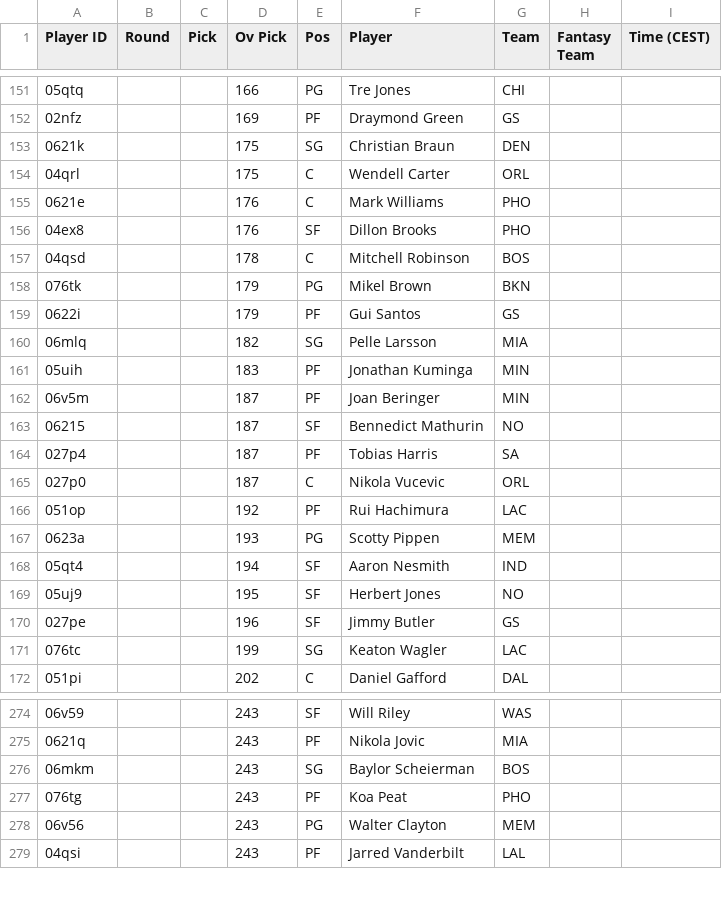
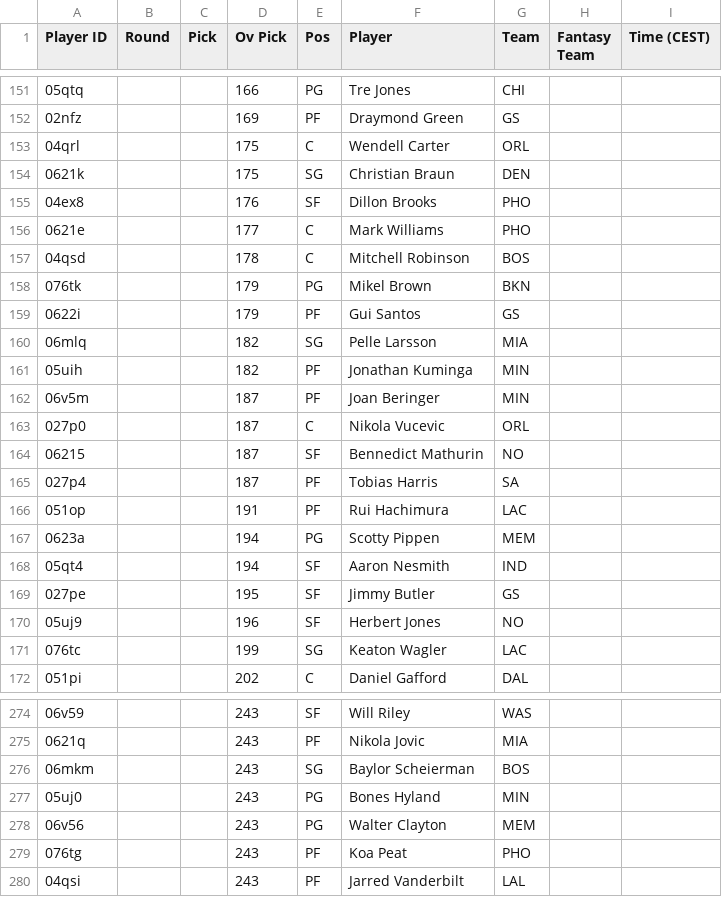
Before and after one commit to Pizzaratops/MFHFBs-NBA-Projections, a CSV file: data/fantrax-adp.csv, drawn as a sheet; only a part is shown, gaps mark what is left out; the diff covers the shown part only.

```diff
--- a/data/fantrax-adp.csv
+++ b/data/fantrax-adp.csv
@@ -152,6 +152,6 @@
 "02nfz","","","169","PF","Draymond Green","GS","",""
+"04qrl","","","175","C","Wendell Carter","ORL","",""
 "0621k","","","175","SG","Christian Braun","DEN","",""
-"04qrl","","","175","C","Wendell Carter","ORL","",""
-"0621e","","","176","C","Mark Williams","PHO","",""
 "04ex8","","","176","SF","Dillon Brooks","PHO","",""
+"0621e","","","177","C","Mark Williams","PHO","",""
 "04qsd","","","178","C","Mitchell Robinson","BOS","",""
@@ -160,12 +160,12 @@
 "06mlq","","","182","SG","Pelle Larsson","MIA","",""
-"05uih","","","183","PF","Jonathan Kuminga","MIN","",""
+"05uih","","","182","PF","Jonathan Kuminga","MIN","",""
 "06v5m","","","187","PF","Joan Beringer","MIN","",""
+"027p0","","","187","C","Nikola Vucevic","ORL","",""
 "06215","","","187","SF","Bennedict Mathurin","NO","",""
 "027p4","","","187","PF","Tobias Harris","SA","",""
-"027p0","","","187","C","Nikola Vucevic","ORL","",""
-"051op","","","192","PF","Rui Hachimura","LAC","",""
-"0623a","","","193","PG","Scotty Pippen","MEM","",""
+"051op","","","191","PF","Rui Hachimura","LAC","",""
+"0623a","","","194","PG","Scotty Pippen","MEM","",""
 "05qt4","","","194","SF","Aaron Nesmith","IND","",""
-"05uj9","","","195","SF","Herbert Jones","NO","",""
-"027pe","","","196","SF","Jimmy Butler","GS","",""
+"027pe","","","195","SF","Jimmy Butler","GS","",""
+"05uj9","","","196","SF","Herbert Jones","NO","",""
 "076tc","","","199","SG","Keaton Wagler","LAC","",""
@@ -276,4 +276,5 @@
 "06mkm","","","243","SG","Baylor Scheierman","BOS","",""
+"05uj0","","","243","PG","Bones Hyland","MIN","",""
+"06v56","","","243","PG","Walter Clayton","MEM","",""
 "076tg","","","243","PF","Koa Peat","PHO","",""
-"06v56","","","243","PG","Walter Clayton","MEM","",""
 "04qsi","","","243","PF","Jarred Vanderbilt","LAL","",""
```
Also changed, not shown: 4 added rows, 5 removed rows, 35 moved rows and 22 edited cells elsewhere in this file, 1 other file.
